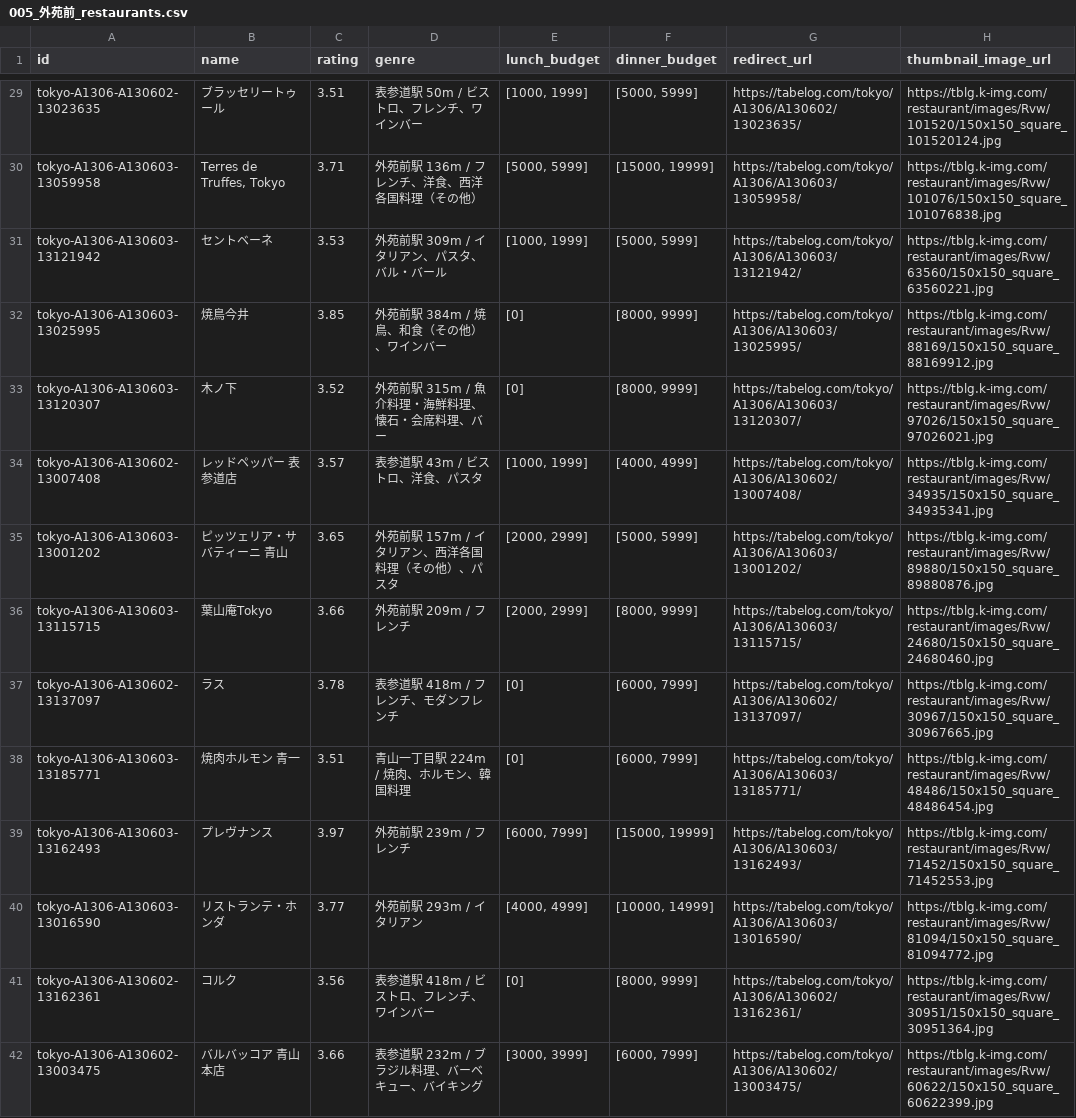
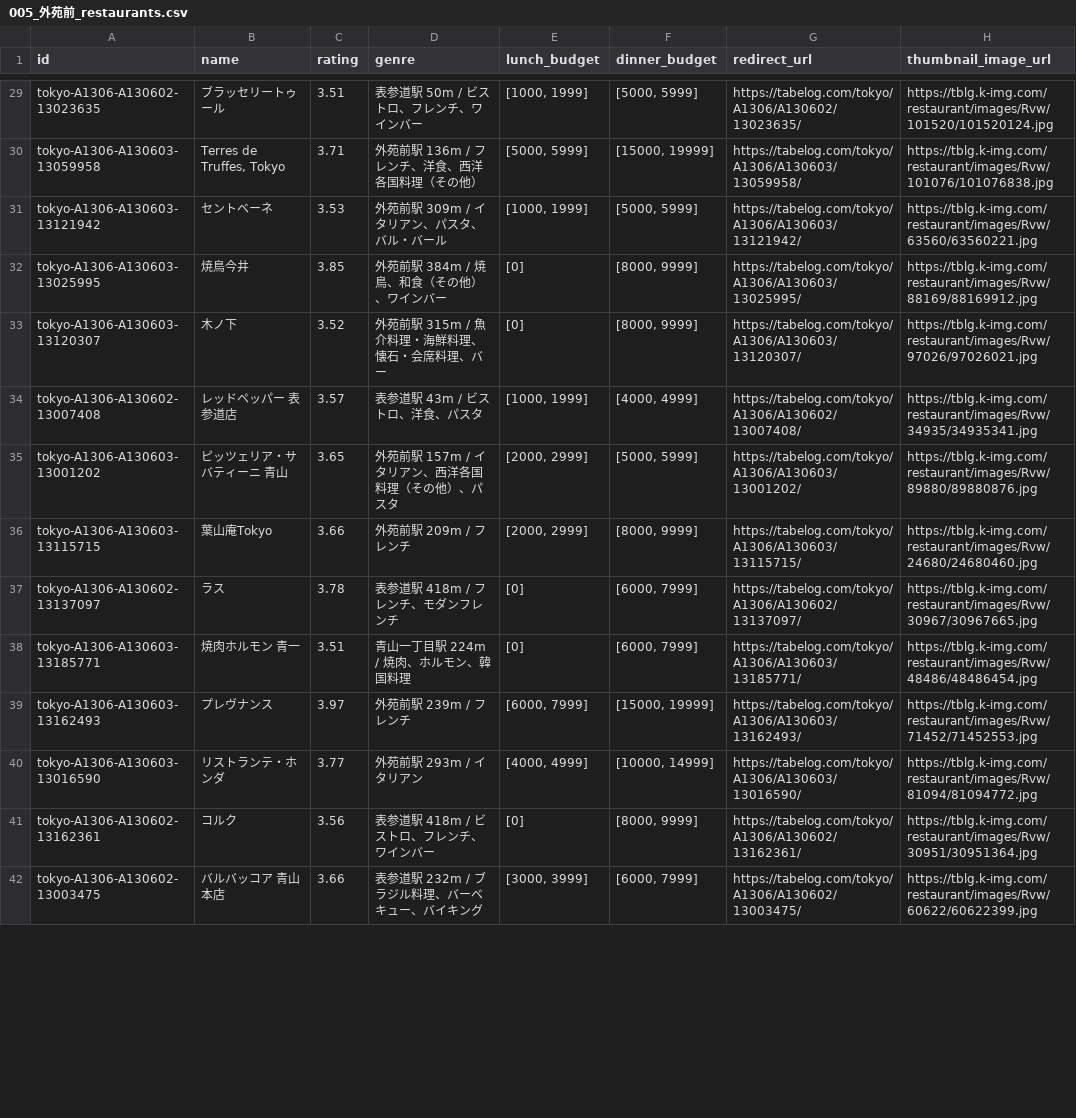
Before and after one commit to takin6/tabelog-line-bot, a CSV file: db/seeds/005_外苑前_restaurants.csv, drawn as a sheet; only a part is shown, gaps mark what is left out; the diff covers the shown part only; the diff names each change by its address in the sheet, - before the commit and + after, or states it on an @@ line.

```diff
--- a/db/seeds/005_外苑前_restaurants.csv
+++ b/db/seeds/005_外苑前_restaurants.csv
-H29 (thumbnail_image_url): https://tblg.k-img.com/restaurant/images/Rvw/101520/150x150_square_101520124.jpg
+H29 (thumbnail_image_url): https://tblg.k-img.com/restaurant/images/Rvw/101520/101520124.jpg
-H30 (thumbnail_image_url): https://tblg.k-img.com/restaurant/images/Rvw/101076/150x150_square_101076838.jpg
+H30 (thumbnail_image_url): https://tblg.k-img.com/restaurant/images/Rvw/101076/101076838.jpg
-H31 (thumbnail_image_url): https://tblg.k-img.com/restaurant/images/Rvw/63560/150x150_square_63560221.jpg
+H31 (thumbnail_image_url): https://tblg.k-img.com/restaurant/images/Rvw/63560/63560221.jpg
-H32 (thumbnail_image_url): https://tblg.k-img.com/restaurant/images/Rvw/88169/150x150_square_88169912.jpg
+H32 (thumbnail_image_url): https://tblg.k-img.com/restaurant/images/Rvw/88169/88169912.jpg
-H33 (thumbnail_image_url): https://tblg.k-img.com/restaurant/images/Rvw/97026/150x150_square_97026021.jpg
+H33 (thumbnail_image_url): https://tblg.k-img.com/restaurant/images/Rvw/97026/97026021.jpg
-H34 (thumbnail_image_url): https://tblg.k-img.com/restaurant/images/Rvw/34935/150x150_square_34935341.jpg
+H34 (thumbnail_image_url): https://tblg.k-img.com/restaurant/images/Rvw/34935/34935341.jpg
-H35 (thumbnail_image_url): https://tblg.k-img.com/restaurant/images/Rvw/89880/150x150_square_89880876.jpg
+H35 (thumbnail_image_url): https://tblg.k-img.com/restaurant/images/Rvw/89880/89880876.jpg
-H36 (thumbnail_image_url): https://tblg.k-img.com/restaurant/images/Rvw/24680/150x150_square_24680460.jpg
+H36 (thumbnail_image_url): https://tblg.k-img.com/restaurant/images/Rvw/24680/24680460.jpg
-H37 (thumbnail_image_url): https://tblg.k-img.com/restaurant/images/Rvw/30967/150x150_square_30967665.jpg
+H37 (thumbnail_image_url): https://tblg.k-img.com/restaurant/images/Rvw/30967/30967665.jpg
-H38 (thumbnail_image_url): https://tblg.k-img.com/restaurant/images/Rvw/48486/150x150_square_48486454.jpg
+H38 (thumbnail_image_url): https://tblg.k-img.com/restaurant/images/Rvw/48486/48486454.jpg
-H39 (thumbnail_image_url): https://tblg.k-img.com/restaurant/images/Rvw/71452/150x150_square_71452553.jpg
+H39 (thumbnail_image_url): https://tblg.k-img.com/restaurant/images/Rvw/71452/71452553.jpg
-H40 (thumbnail_image_url): https://tblg.k-img.com/restaurant/images/Rvw/81094/150x150_square_81094772.jpg
+H40 (thumbnail_image_url): https://tblg.k-img.com/restaurant/images/Rvw/81094/81094772.jpg
-H41 (thumbnail_image_url): https://tblg.k-img.com/restaurant/images/Rvw/30951/150x150_square_30951364.jpg
+H41 (thumbnail_image_url): https://tblg.k-img.com/restaurant/images/Rvw/30951/30951364.jpg
-H42 (thumbnail_image_url): https://tblg.k-img.com/restaurant/images/Rvw/60622/150x150_square_60622399.jpg
+H42 (thumbnail_image_url): https://tblg.k-img.com/restaurant/images/Rvw/60622/60622399.jpg
```
Also changed, not shown: 145 edited cells elsewhere in this file, db/seeds/003_日比谷_restaurants.csv, db/seeds/004_赤坂見附_restaurants.csv, 2 other files.
